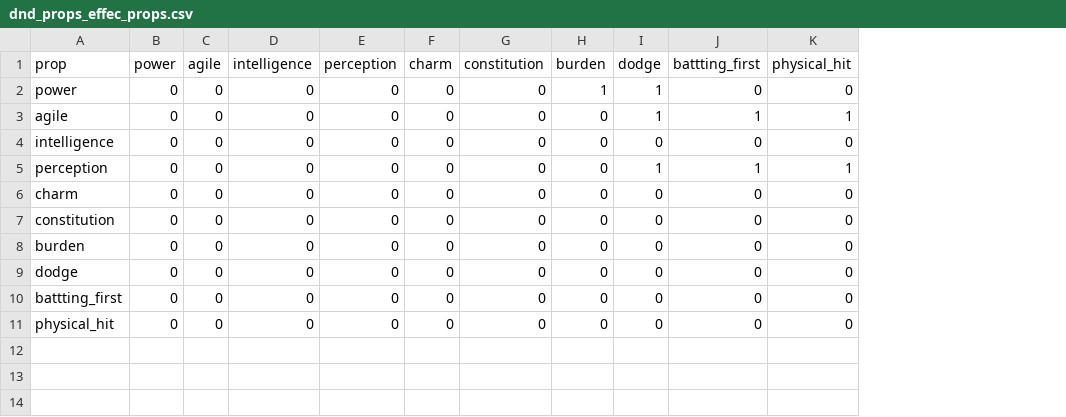
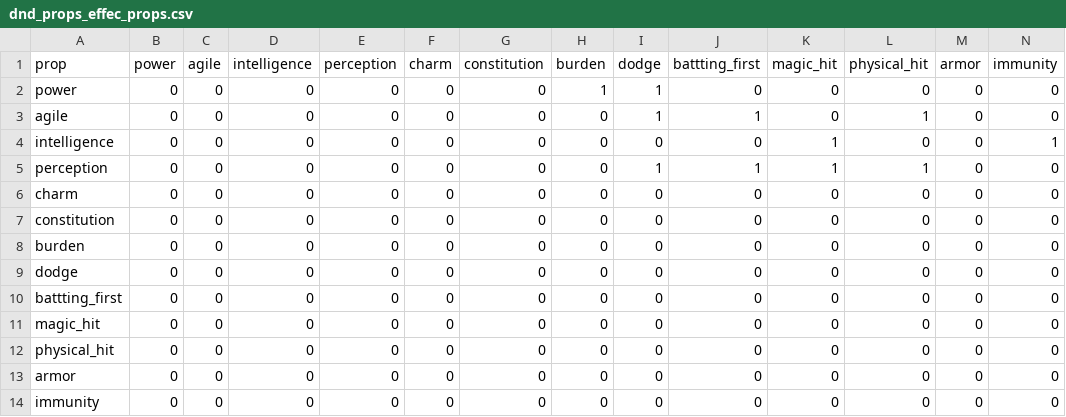
Before and after one commit to zuiyu1998/text_dungeon_godot, a CSV file: assets/csv/dnd_props_effec_props/dnd_props_effec_props.csv, drawn as a sheet; the diff names each change by its address in the sheet, - before the commit and + after, or states it on an @@ line.

```diff
--- a/assets/csv/dnd_props_effec_props/dnd_props_effec_props.csv
+++ b/assets/csv/dnd_props_effec_props/dnd_props_effec_props.csv
+column K (magic_hit), rows 2-10: 0 | 0 | 1 | 1 | 0 | 0 | 0 | 0 | 0; row 12: 0
+column M (armor), rows 2-10: all 0; row 12: 0
+column N (immunity), rows 2-10: 0 | 0 | 1 | 0 | 0 | 0 | 0 | 0 | 0; row 12: 0
+row 11: magic_hit | 0 | 0 | 0 | 0 | 0 | 0 | 0 | 0 | 0 | 0 | 0 | 0 | 0
+row 13: armor | 0 | 0 | 0 | 0 | 0 | 0 | 0 | 0 | 0 | 0 | 0 | 0 | 0
+row 14: immunity | 0 | 0 | 0 | 0 | 0 | 0 | 0 | 0 | 0 | 0 | 0 | 0 | 0
```
Also changed, not shown: assets/csv/dnd_props_default.csv, assets/csv/dnd_props_effec/dnd_props_effect.csv, 2 other files.
